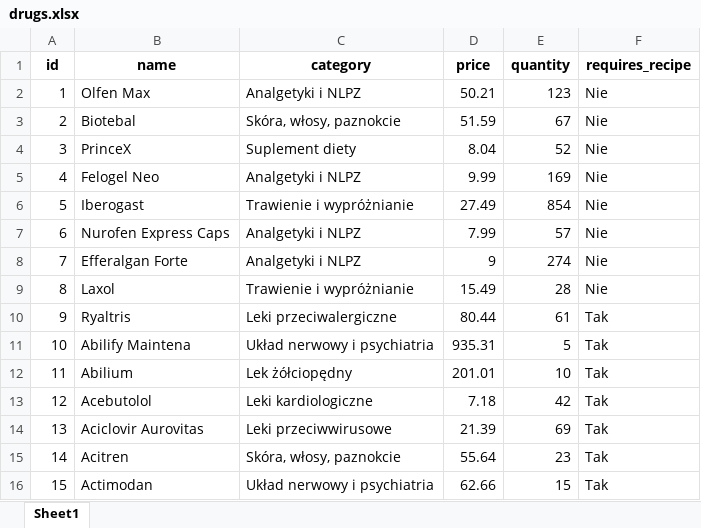
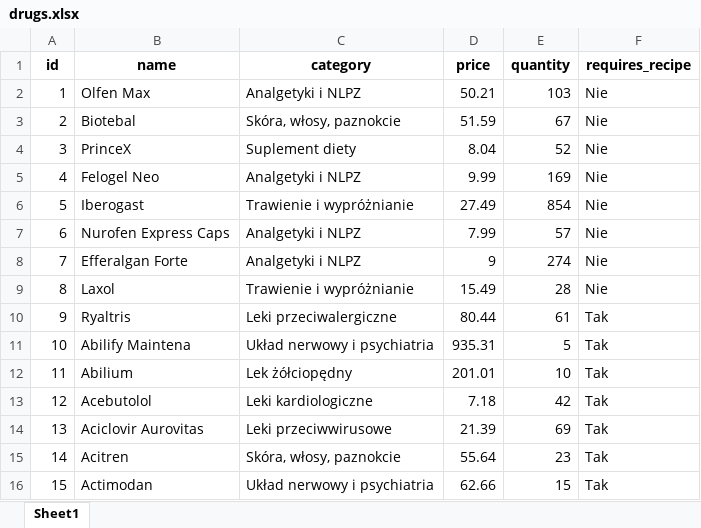
Before and after one commit to Ksar1X/pharmacy, an Excel workbook: database/drugs.xlsx, sheet Sheet1, drawn as a sheet; values as stored, in another font and other column widths than the file's, no borders; the diff names each change by its address in the sheet, - before the commit and + after, or states it on an @@ line.

```diff
--- a/database/drugs.xlsx (sheet Sheet1)
+++ b/database/drugs.xlsx (sheet Sheet1)
-E2 (quantity): 123
+E2 (quantity): 103
```
Also changed, not shown: 16 other files.
